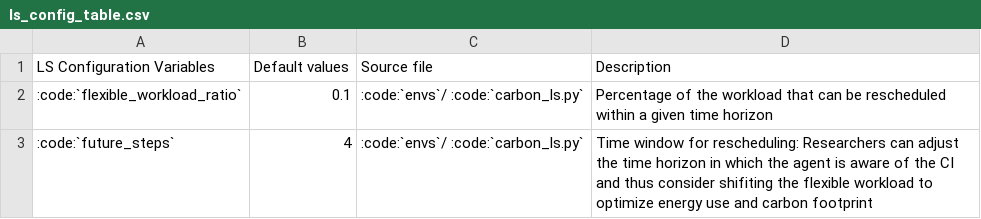
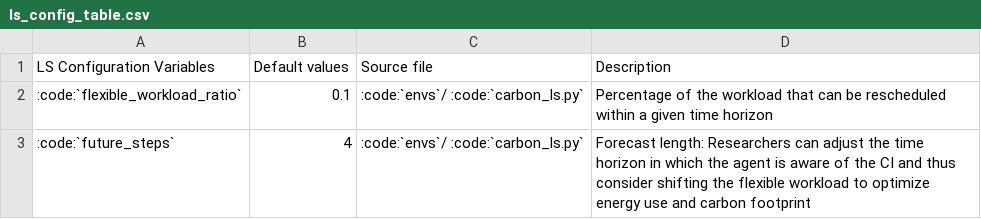
Before and after one commit to HewlettPackard/dc-rl, a CSV file: sphinx/tables/ls_config_table.csv, drawn as a sheet.

```diff
--- a/sphinx/tables/ls_config_table.csv
+++ b/sphinx/tables/ls_config_table.csv
@@ -2,2 +2,2 @@ LS Configuration Variables,Default values,Source file,Description
  :code:`flexible_workload_ratio` , 0.1, :code:`envs`/ :code:`carbon_ls.py`,Percentage of the workload that can be rescheduled within a given time horizon
- :code:`future_steps` , 4, :code:`envs`/ :code:`carbon_ls.py`,Time window for rescheduling: Researchers can adjust the time horizon in which the agent is aware of the CI and thus consider shifiting the flexible workload to optimize energy use and carbon footprint
+ :code:`future_steps` , 4, :code:`envs`/ :code:`carbon_ls.py`,Forecast length: Researchers can adjust the time horizon in which the agent is aware of the CI and thus consider shifting the flexible workload to optimize energy use and carbon footprint
```
Also changed, not shown: sphinx/tables/bat_config_table.csv, 18 other files.
